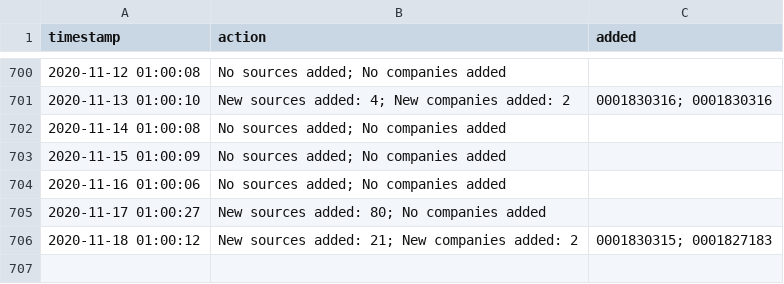
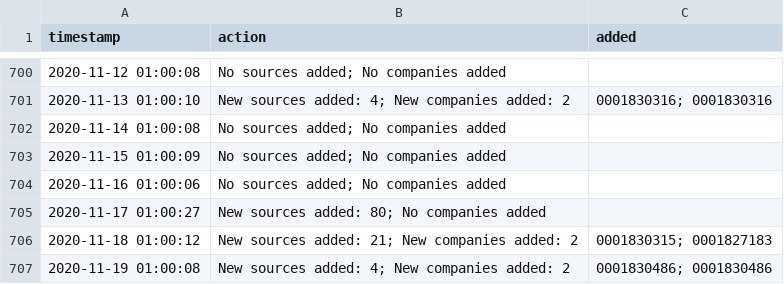
Before and after one commit to moman822/auto-abs, a CSV file: abs-ee/data/log.csv, drawn as a sheet; only a part is shown, gaps mark what is left out.

Commit message:
updating companies and log

```diff
--- a/abs-ee/data/log.csv
+++ b/abs-ee/data/log.csv
@@ -706 +706,2 @@
 "2020-11-18 01:00:12","New sources added: 21; New companies added: 2","0001830315; 0001827183"
+"2020-11-19 01:00:08","New sources added: 4; New companies added: 2","0001830486; 0001830486"
```
Also changed, not shown: abs-ee/data/companies.csv, 1 other file.
